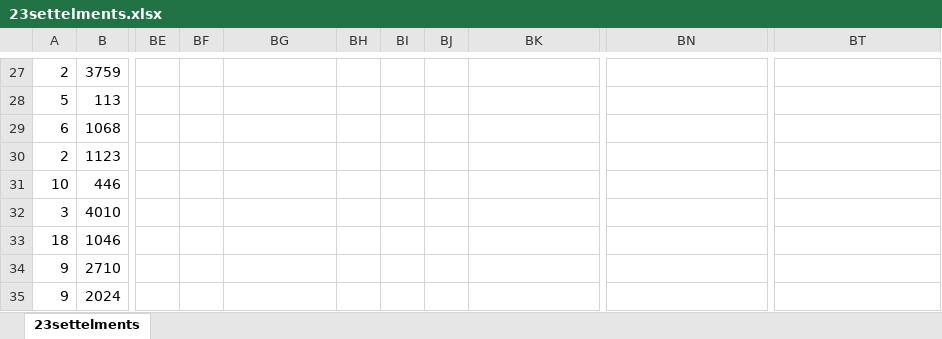
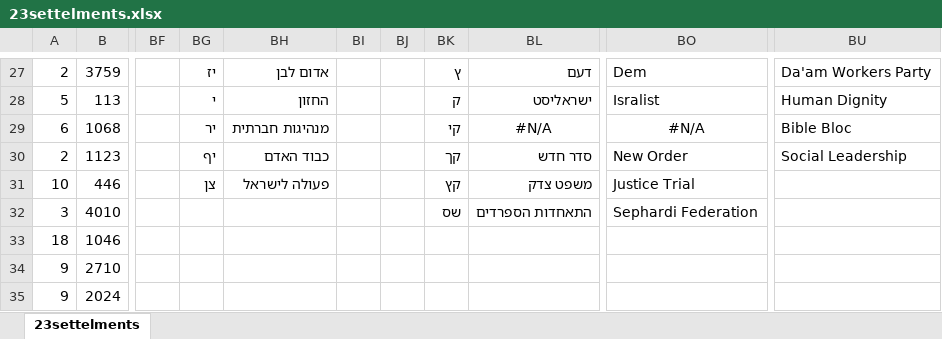
Before and after one commit to gabi939/elections, an Excel workbook: 23settelments.xlsx, sheet 23settelments, drawn as a sheet; only a part is shown, gaps mark what is left out; values as stored, in another font and other column widths than the file's, no borders; addresses are those after the commit; the diff covers the shown part only; the diff names each change by its address in the sheet, - before the commit and + after, or states it on an @@ line.

```diff
--- a/23settelments.xlsx (sheet 23settelments)
+++ b/23settelments.xlsx (sheet 23settelments)
-BG27: (empty)
+BG27: יז
-BH27: (empty)
+BH27: אדום לבן
-BK27: (empty)
+BK27: ץ
-BL27: (empty)
+BL27: דעם
-BO27: (empty)
+BO27: Dem
-BU27: (empty)
+BU27: Da'am Workers Party
-BG28: (empty)
+BG28: י
-BH28: (empty)
+BH28: החזון
-BK28: (empty)
+BK28: ק
-BL28: (empty)
+BL28: ישראליסט
-BO28: (empty)
+BO28: Isralist
-BU28: (empty)
+BU28: Human Dignity
-BG29: (empty)
+BG29: יר
-BH29: (empty)
+BH29: מנהיגות חברתית
-BK29: (empty)
+BK29: קי
-BL29: (empty)
+BL29: #N/A
-BO29: (empty)
+BO29: #N/A
-BU29: (empty)
+BU29: Bible Bloc
-BG30: (empty)
+BG30: יף
-BH30: (empty)
+BH30: כבוד האדם
-BK30: (empty)
+BK30: קך
-BL30: (empty)
+BL30: סדר חדש
-BO30: (empty)
+BO30: New Order
-BU30: (empty)
+BU30: Social Leadership
-BG31: (empty)
+BG31: צן
-BH31: (empty)
+BH31: פעולה לישראל
-BK31: (empty)
+BK31: קץ
-BL31: (empty)
+BL31: משפט צדק
-BO31: (empty)
+BO31: Justice Trial
-BK32: (empty)
+BK32: שס
-BL32: (empty)
+BL32: התאחדות הספרדים
-BO32: (empty)
+BO32: Sephardi Federation
```
Also changed, not shown: 1 added row, 1 removed row and 144 edited cells elsewhere in this sheet, 21settelments.xlsx, 22settelments.xlsx.
